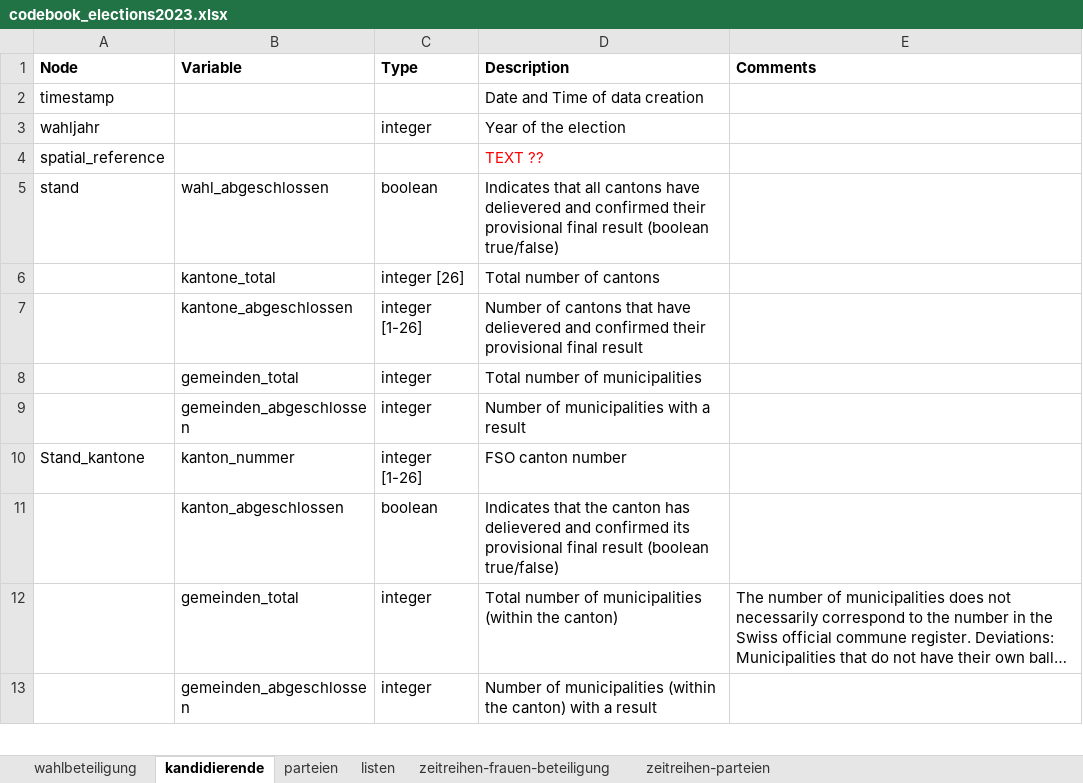
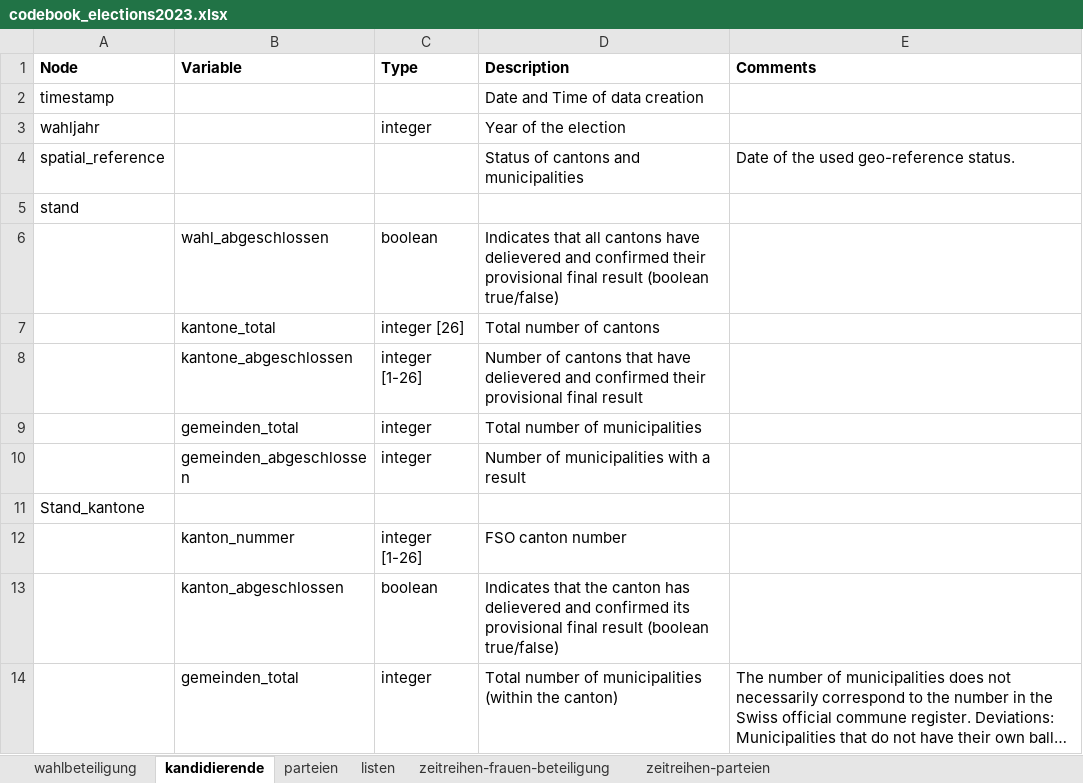
Before and after one commit to bfspoku/wd-poku, an Excel workbook: codebook/codebook_elections2023.xlsx, sheet kandidierende, drawn as a sheet; only a part is shown; the shorter side is filled out with more unchanged rows; long unchanged cells end in …; values as stored, in another font and other column widths than the file's, no borders; addresses are those after the commit; the diff covers the shown part only; the diff names each change by its address in the sheet, - before the commit and + after, or states it on an @@ line.

```diff
--- a/codebook/codebook_elections2023.xlsx (sheet kandidierende)
+++ b/codebook/codebook_elections2023.xlsx (sheet kandidierende)
-D4 (Description): TEXT ??
+D4 (Description): Status of cantons and municipalities
-D4 text colour: #FF0000
+D4 text colour: black
-E4 (Comments): (empty)
+E4 (Comments): Date of the used geo-reference status.
+row 5: stand
-A6 (Node): stand
+A6 (Node): (empty)
+row 11: Stand_kantone
-A12 (Node): Stand_kantone
+A12 (Node): (empty)
```
Also changed, not shown: 3 added rows, 1 removed row and 13 edited cells elsewhere in this sheet, sheet wahlbeteiligung, sheet parteien, sheet listen, sheet zeitreihen-parteien, sheet zeitreihen-frauen-beteiligung, docs/codebook/codebook_elections2023.xlsx, 5 other files.
